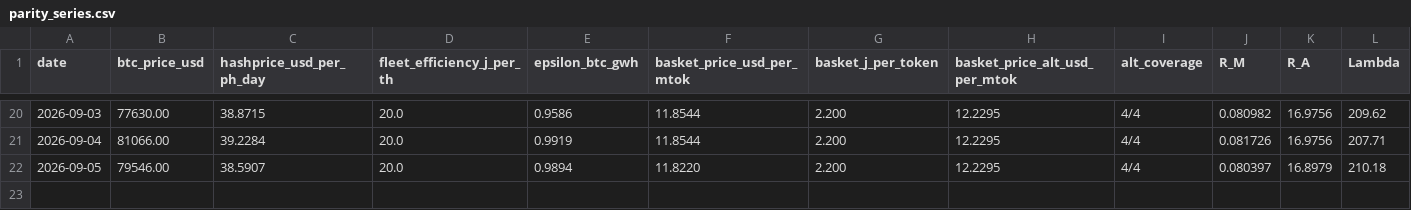
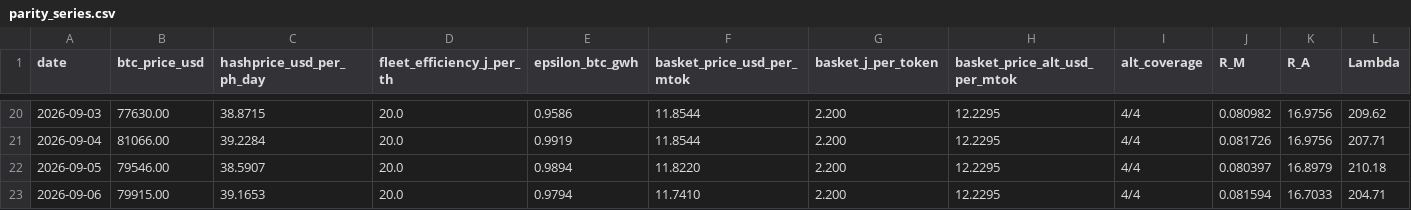
Before and after one commit to tanghuidao/token-parity, a CSV file: docs/parity_series.csv, drawn as a sheet; only a part is shown, gaps mark what is left out; rows hold the shown columns only; the diff names each change by its address in the sheet, - before the commit and + after, or states it on an @@ line.

```diff
--- a/docs/parity_series.csv
+++ b/docs/parity_series.csv
+row 23: 2026-09-06 | 79915.00 | 39.1653 | 20.0 | 0.9794 | 11.7410 | 2.200 | 12.2295 | 4/4 | 0.081594 | 16.7033 | 204.71
```
Also changed, not shown: basket_detail.csv, docs/basket_detail.csv, 5 other files.
